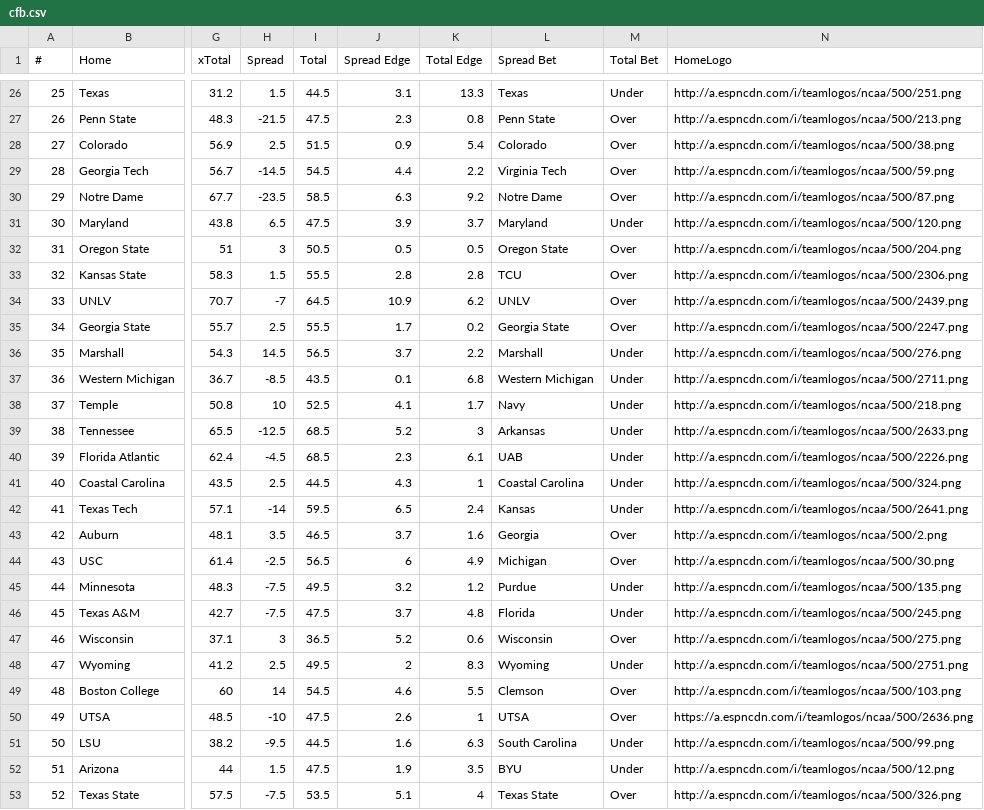
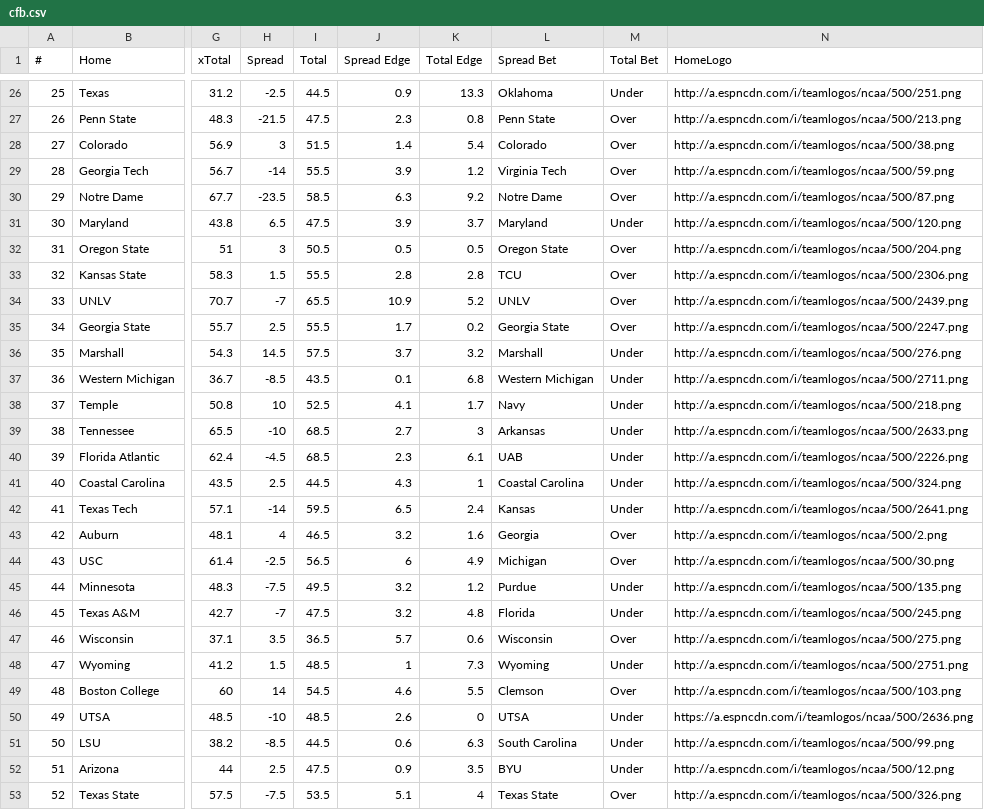
Before and after one commit to UtterLocks/1, a CSV file: data/cfb.csv, drawn as a sheet; only a part is shown, gaps mark what is left out; the diff covers the shown part only; the diff names each change by its address in the sheet, - before the commit and + after, or states it on an @@ line.

```diff
--- a/data/cfb.csv
+++ b/data/cfb.csv
-H26 (Spread): 1.5
+H26 (Spread): -2.5
-J26 (Spread Edge): 3.1
+J26 (Spread Edge): 0.9
-L26 (Spread Bet): Texas
+L26 (Spread Bet): Oklahoma
-H28 (Spread): 2.5
+H28 (Spread): 3
-J28 (Spread Edge): 0.9
+J28 (Spread Edge): 1.4
-H29 (Spread): -14.5
+H29 (Spread): -14
-I29 (Total): 54.5
+I29 (Total): 55.5
-J29 (Spread Edge): 4.4
+J29 (Spread Edge): 3.9
-K29 (Total Edge): 2.2
+K29 (Total Edge): 1.2
-I34 (Total): 64.5
+I34 (Total): 65.5
-K34 (Total Edge): 6.2
+K34 (Total Edge): 5.2
-I36 (Total): 56.5
+I36 (Total): 57.5
-K36 (Total Edge): 2.2
+K36 (Total Edge): 3.2
-H39 (Spread): -12.5
+H39 (Spread): -10
-J39 (Spread Edge): 5.2
+J39 (Spread Edge): 2.7
-H43 (Spread): 3.5
+H43 (Spread): 4
-J43 (Spread Edge): 3.7
+J43 (Spread Edge): 3.2
-H46 (Spread): -7.5
+H46 (Spread): -7
-J46 (Spread Edge): 3.7
+J46 (Spread Edge): 3.2
-H47 (Spread): 3
+H47 (Spread): 3.5
-J47 (Spread Edge): 5.2
+J47 (Spread Edge): 5.7
-H48 (Spread): 2.5
+H48 (Spread): 1.5
-I48 (Total): 49.5
+I48 (Total): 48.5
-J48 (Spread Edge): 2
+J48 (Spread Edge): 1
-K48 (Total Edge): 8.3
+K48 (Total Edge): 7.3
-I50 (Total): 47.5
+I50 (Total): 48.5
-K50 (Total Edge): 1
+K50 (Total Edge): 0
-M50 (Total Bet): Over
+M50 (Total Bet): Under
-H51 (Spread): -9.5
+H51 (Spread): -8.5
-J51 (Spread Edge): 1.6
+J51 (Spread Edge): 0.6
-H52 (Spread): 1.5
+H52 (Spread): 2.5
-J52 (Spread Edge): 1.9
+J52 (Spread Edge): 0.9
```
Also changed, not shown: 37 edited cells elsewhere in this file.
